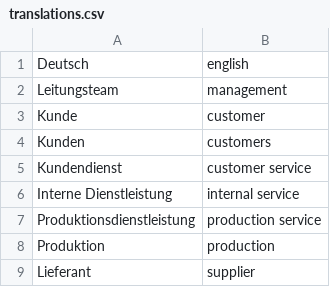
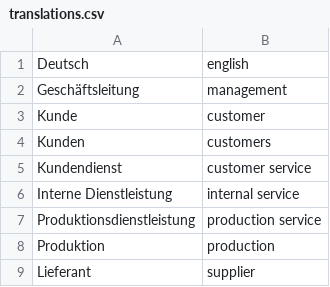
Before and after one commit to maxines1994/ProjektstudiumFLG, a CSV file: gtserver/gtapp/migrations/translations.csv, drawn as a sheet; only a part is shown.

Commit message:
Leitungsteam => Geschäftsleitung

```diff
--- a/gtserver/gtapp/migrations/translations.csv
+++ b/gtserver/gtapp/migrations/translations.csv
@@ -1,3 +1,3 @@
 Deutsch;english
-Leitungsteam;management
+Geschäftsleitung;management
 Kunde;customer
```
Also changed, not shown: 3 other files.
